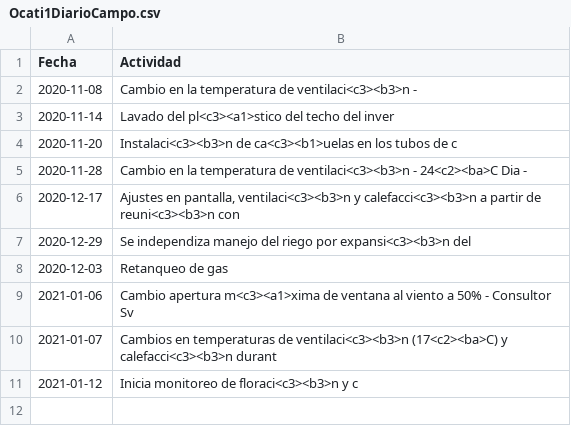
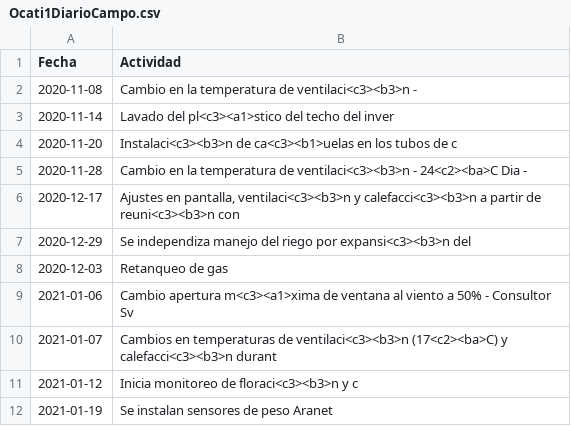
Before and after one commit to crbojaca/CBios, a CSV file: Ocati1DiarioCampo.csv, drawn as a sheet; the diff names each change by its address in the sheet, - before the commit and + after, or states it on an @@ line.

```diff
--- a/Ocati1DiarioCampo.csv
+++ b/Ocati1DiarioCampo.csv
+row 12: 2021-01-19 | Se instalan sensores de peso Aranet
```
Also changed, not shown: CBiosControlHidroponia.csv, Ocati1ConsumoGas.csv, 2 other files.
